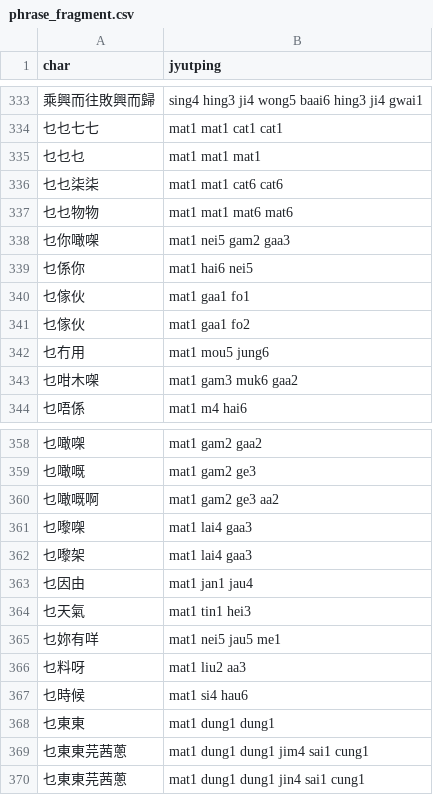
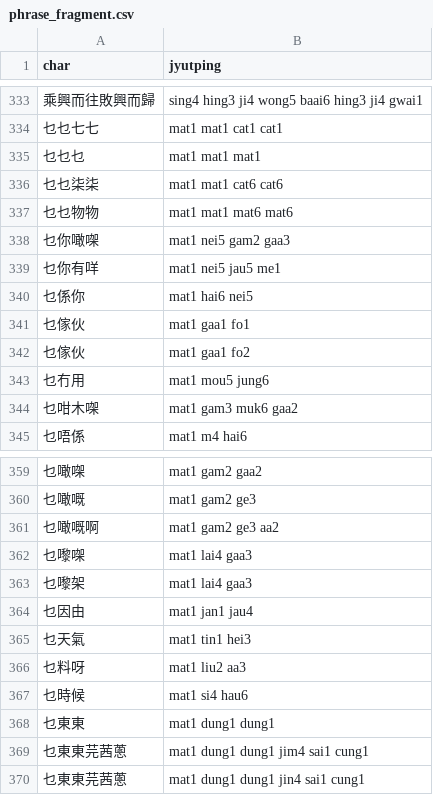
Before and after one commit to laubonghaudoi/LDC, a CSV file: files/phrase_fragment.csv (was phrase_fragment.csv), drawn as a sheet; only a part is shown, gaps mark what is left out.

```diff
--- a/phrase_fragment.csv
+++ b/files/phrase_fragment.csv
@@ -338,2 +338,3 @@ char,jyutping
 乜你噉㗎,mat1 nei5 gam2 gaa3
+乜你有咩,mat1 nei5 jau5 me1
 乜係你,mat1 hai6 nei5
@@ -364,3 +365,2 @@ char,jyutping
 乜天氣,mat1 tin1 hei3
-乜妳有咩,mat1 nei5 jau5 me1
 乜料呀,mat1 liu2 aa3
```
Also changed, not shown: 7 other files.
